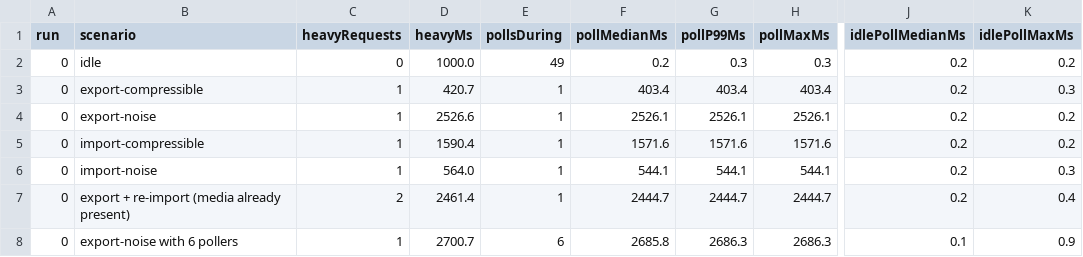
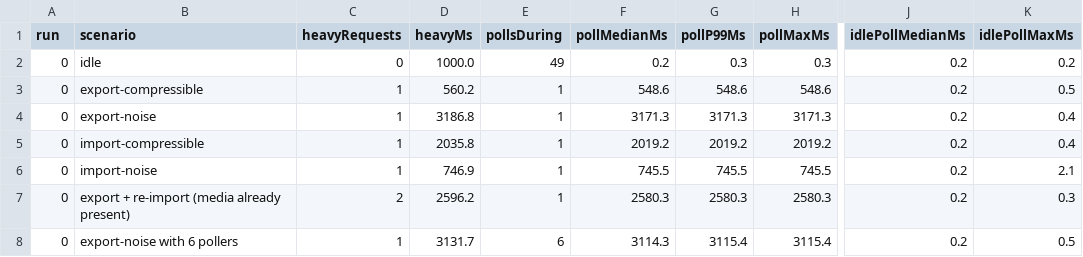
Before and after one commit to MrDesjardins/audiorouter, a CSV file: docs/plans/active/evidence/2026-11-24-pipe-busy-after.csv, drawn as a sheet; only a part is shown, gaps mark what is left out; the diff names each change by its address in the sheet, - before the commit and + after, or states it on an @@ line.

Commit message:
Share one deadline between the pipe wait and the response; fix a test race
round_trip_with_timeout now takes its deadline before connecting, so the
wait for a free instance comes out of the caller's timeout and the whole
exchange never exceeds it. The busy-pipe test stops the servers only after
its waiting client has been answered (10 of 10 runs pass; both tests still
fail with the fix reverted). Evidence updated: CLI running-app probe effect,
corrected line citations, final harness run.

```diff
--- a/docs/plans/active/evidence/2026-11-24-pipe-busy-after.csv
+++ b/docs/plans/active/evidence/2026-11-24-pipe-busy-after.csv
-D3 (heavyMs): 420.7
+D3 (heavyMs): 560.2
-F3 (pollMedianMs): 403.4
+F3 (pollMedianMs): 548.6
-G3 (pollP99Ms): 403.4
+G3 (pollP99Ms): 548.6
-H3 (pollMaxMs): 403.4
+H3 (pollMaxMs): 548.6
-K3 (idlePollMaxMs): 0.3
+K3 (idlePollMaxMs): 0.5
-D4 (heavyMs): 2526.6
+D4 (heavyMs): 3186.8
-F4 (pollMedianMs): 2526.1
+F4 (pollMedianMs): 3171.3
-G4 (pollP99Ms): 2526.1
+G4 (pollP99Ms): 3171.3
-H4 (pollMaxMs): 2526.1
+H4 (pollMaxMs): 3171.3
-K4:K5 (idlePollMaxMs): 0.2
+K4:K5 (idlePollMaxMs): 0.4
-D5 (heavyMs): 1590.4
+D5 (heavyMs): 2035.8
-F5 (pollMedianMs): 1571.6
+F5 (pollMedianMs): 2019.2
-G5 (pollP99Ms): 1571.6
+G5 (pollP99Ms): 2019.2
-H5 (pollMaxMs): 1571.6
+H5 (pollMaxMs): 2019.2
-D6 (heavyMs): 564.0
+D6 (heavyMs): 746.9
-F6 (pollMedianMs): 544.1
+F6 (pollMedianMs): 745.5
-G6 (pollP99Ms): 544.1
+G6 (pollP99Ms): 745.5
-H6 (pollMaxMs): 544.1
+H6 (pollMaxMs): 745.5
-K6 (idlePollMaxMs): 0.3
+K6 (idlePollMaxMs): 2.1
-D7 (heavyMs): 2461.4
+D7 (heavyMs): 2596.2
-F7 (pollMedianMs): 2444.7
+F7 (pollMedianMs): 2580.3
-G7 (pollP99Ms): 2444.7
+G7 (pollP99Ms): 2580.3
-H7 (pollMaxMs): 2444.7
+H7 (pollMaxMs): 2580.3
-K7 (idlePollMaxMs): 0.4
+K7 (idlePollMaxMs): 0.3
-D8 (heavyMs): 2700.7
+D8 (heavyMs): 3131.7
-F8 (pollMedianMs): 2685.8
+F8 (pollMedianMs): 3114.3
-G8 (pollP99Ms): 2686.3
+G8 (pollP99Ms): 3115.4
-H8 (pollMaxMs): 2686.3
+H8 (pollMaxMs): 3115.4
-J8 (idlePollMedianMs): 0.1
+J8 (idlePollMedianMs): 0.2
-K8 (idlePollMaxMs): 0.9
+K8 (idlePollMaxMs): 0.5
```
Also changed, not shown: 3 other files.
